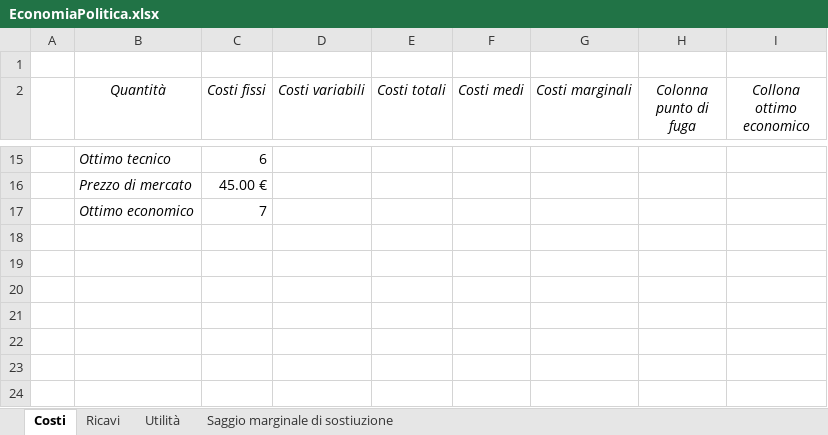
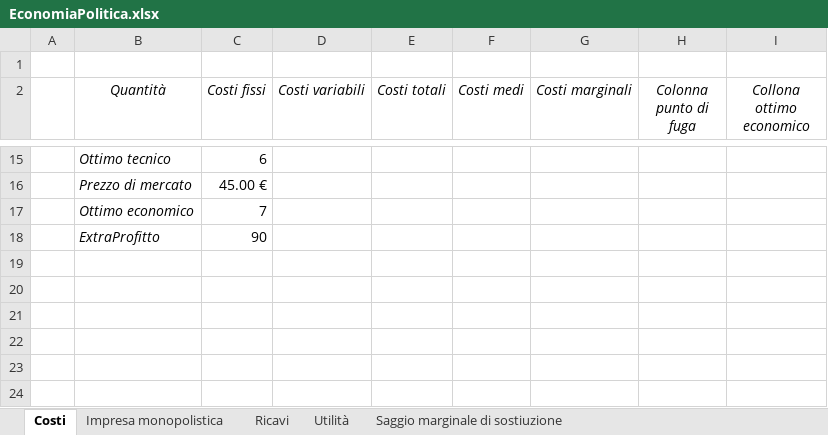
Before and after one commit to LucaIaria63/AppuntiScuola, an Excel workbook: content/Economia politica/3°/File/EconomiaPolitica.xlsx, sheet Costi, drawn as a sheet; only a part is shown, gaps mark what is left out; values as stored, in another font and other column widths than the file's, no borders; charts and pictures not drawn; the diff names each change by its address in the sheet, - before the commit and + after, or states it on an @@ line.

```diff
--- a/content/Economia politica/3°/File/EconomiaPolitica.xlsx (sheet Costi)
+++ b/content/Economia politica/3°/File/EconomiaPolitica.xlsx (sheet Costi)
+sheet tab: Impresa monopolistica
-row 18: (empty)
+row 18:  | ExtraProfitto | 90
```
Also changed, not shown: 15 other files.
